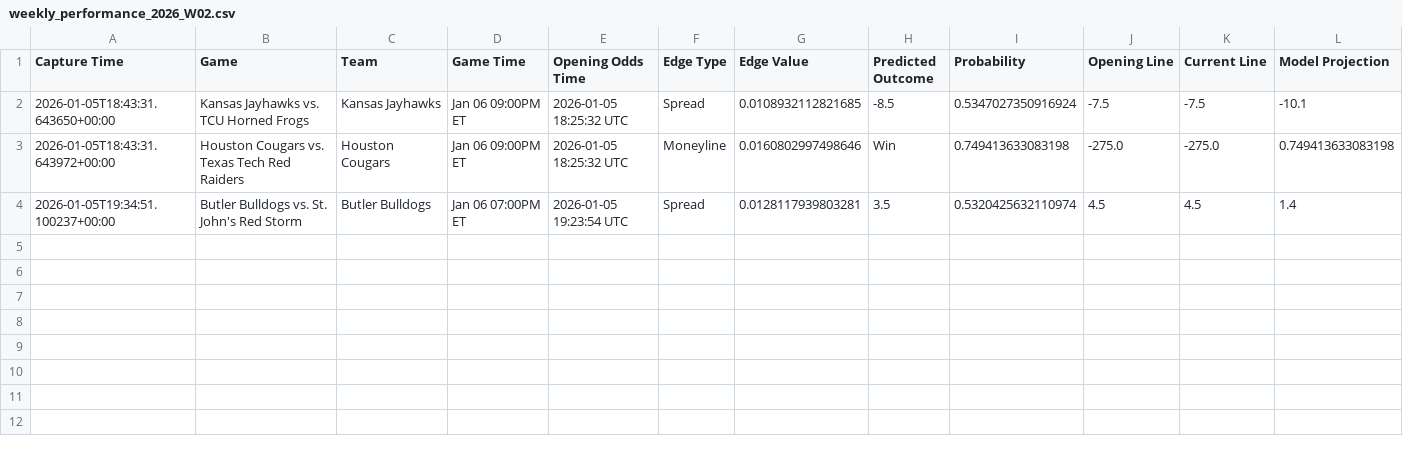
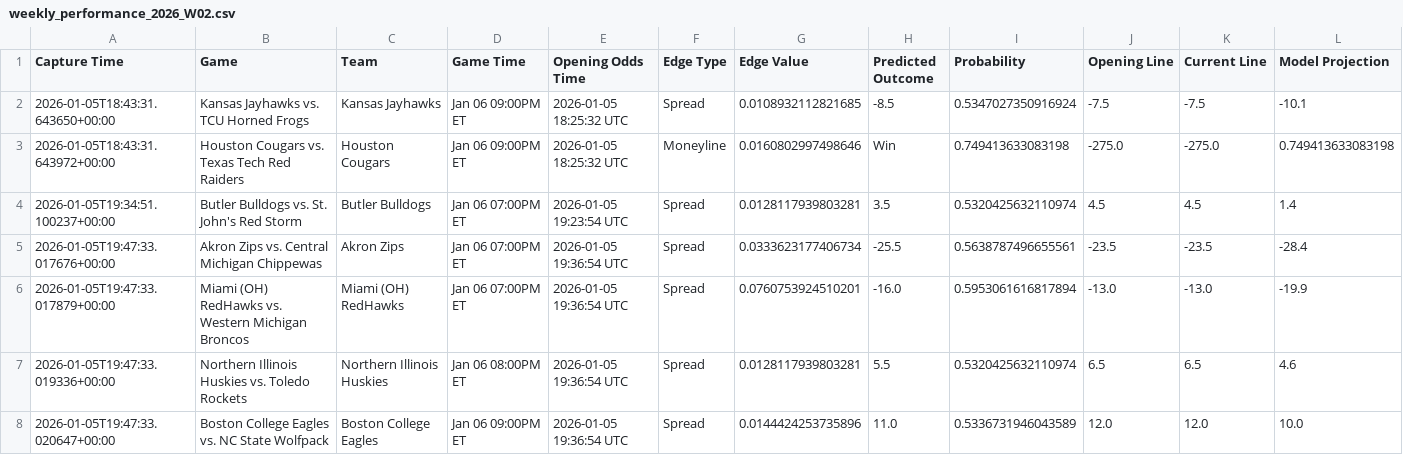
Before and after one commit to trashduty/kp_test, a CSV file: performance_tracking/weekly_performance_2026_W02.csv, drawn as a sheet; the diff names each change by its address in the sheet, - before the commit and + after, or states it on an @@ line.

```diff
--- a/performance_tracking/weekly_performance_2026_W02.csv
+++ b/performance_tracking/weekly_performance_2026_W02.csv
+row 5: 2026-01-05T19:47:33.017676+00:00 | Akron Zips vs. Central Michigan Chippewas | Akron Zips | Jan 06 07:00PM ET | 2026-01-05 19:36:54 UTC | Spread | 0.0333623177406734 | -25.5 | 0.5638787496655561 | -23.5 | -23.5 | -28.4
+row 6: 2026-01-05T19:47:33.017879+00:00 | Miami (OH) RedHawks vs. Western Michigan Broncos | Miami (OH) RedHawks | Jan 06 07:00PM ET | 2026-01-05 19:36:54 UTC | Spread | 0.0760753924510201 | -16.0 | 0.5953061616817894 | -13.0 | -13.0 | -19.9
+row 7: 2026-01-05T19:47:33.019336+00:00 | Northern Illinois Huskies vs. Toledo Rockets | Northern Illinois Huskies | Jan 06 08:00PM ET | 2026-01-05 19:36:54 UTC | Spread | 0.0128117939803281 | 5.5 | 0.5320425632110974 | 6.5 | 6.5 | 4.6
+row 8: 2026-01-05T19:47:33.020647+00:00 | Boston College Eagles vs. NC State Wolfpack | Boston College Eagles | Jan 06 09:00PM ET | 2026-01-05 19:36:54 UTC | Spread | 0.0144424253735896 | 11.0 | 0.5336731946043589 | 12.0 | 12.0 | 10.0
```
Also changed, not shown: 1 other file.
